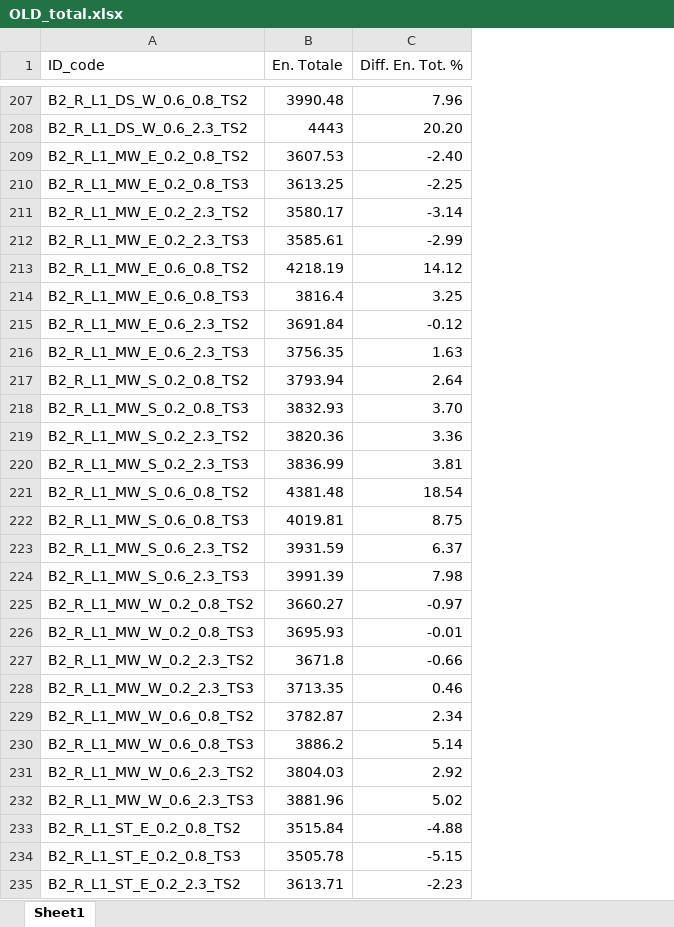
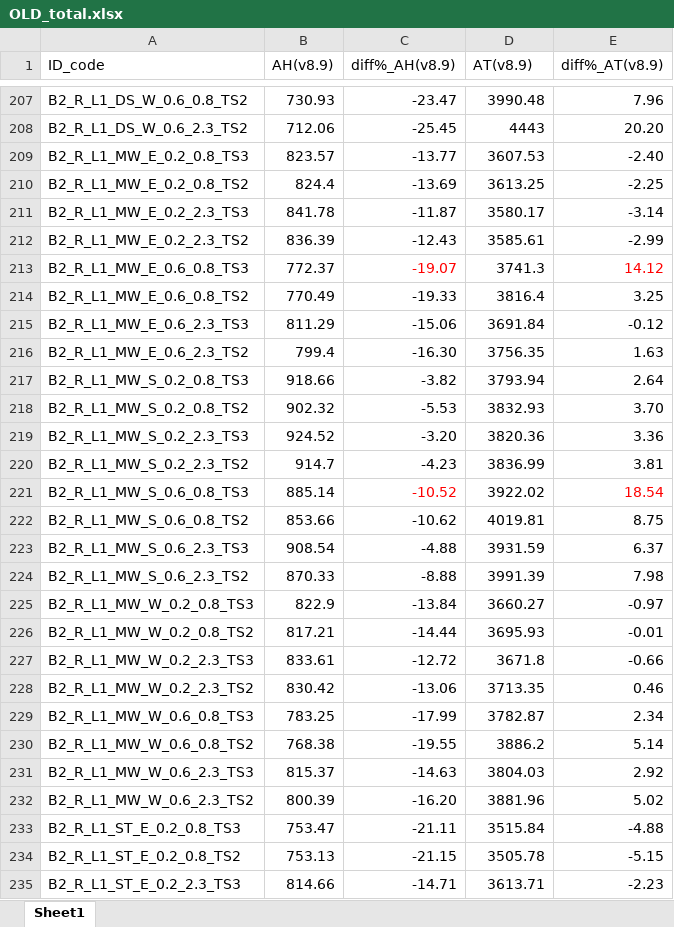
Before and after one commit to andregraff/Thesis_Python, an Excel workbook: OLD_total.xlsx, sheet Sheet1, drawn as a sheet; only a part is shown, gaps mark what is left out; values as stored, in another font and other column widths than the file's, no borders; table styles not drawn; addresses are those after the commit; the diff covers the shown part only; the diff names each change by its address in the sheet, - before the commit and + after, or states it on an @@ line.

Commit message:
fix values AH and AT in old en plus, improved main file

```diff
--- a/OLD_total.xlsx (sheet Sheet1)
+++ b/OLD_total.xlsx (sheet Sheet1)
+column B (AH(v8.9)), rows 207-235: 730.93 | 712.06 | 823.57 | 824.4 | 841.78 | 836.39 | 772.37 | 770.49 | 811.29 | 799.4 | 918.66 | 902.32 | 924.52 | 914.7 | 885.14 | 853.66 | 908.54 | 870.33 | 822.9 | 817.21 | 833.61 | 830.42 | 783.25 | 768.38 | 815.37 | 800.39 | 753.47 | 753.13 | 814.66
+column C (diff%_AH(v8.9)), rows 207-235: -23.47 | -25.45 | -13.77 | -13.69 | -11.87 | -12.43 | -19.07 | -19.33 | -15.06 | -16.30 | -3.82 | -5.53 | -3.20 | -4.23 | -10.52 | -10.62 | -4.88 | -8.88 | -13.84 | -14.44 | -12.72 | -13.06 | -17.99 | -19.55 | -14.63 | -16.20 | -21.11 | -21.15 | -14.71
-D1: En. Totale
+D1: AT(v8.9)
-E1: Diff. En. Tot. %
+E1: diff%_AT(v8.9)
-A209 (ID_code): B2_R_L1_MW_E_0.2_0.8_TS2
+A209 (ID_code): B2_R_L1_MW_E_0.2_0.8_TS3
-A210 (ID_code): B2_R_L1_MW_E_0.2_0.8_TS3
+A210 (ID_code): B2_R_L1_MW_E_0.2_0.8_TS2
-A211 (ID_code): B2_R_L1_MW_E_0.2_2.3_TS2
+A211 (ID_code): B2_R_L1_MW_E_0.2_2.3_TS3
-A212 (ID_code): B2_R_L1_MW_E_0.2_2.3_TS3
+A212 (ID_code): B2_R_L1_MW_E_0.2_2.3_TS2
-A213 (ID_code): B2_R_L1_MW_E_0.6_0.8_TS2
+A213 (ID_code): B2_R_L1_MW_E_0.6_0.8_TS3
-D213 (AT(v8.9)): 4218.19
+D213 (AT(v8.9)): 3741.3
-E213 text colour: black
+E213 text colour: #FF0000
-A214 (ID_code): B2_R_L1_MW_E_0.6_0.8_TS3
+A214 (ID_code): B2_R_L1_MW_E_0.6_0.8_TS2
-A215 (ID_code): B2_R_L1_MW_E_0.6_2.3_TS2
+A215 (ID_code): B2_R_L1_MW_E_0.6_2.3_TS3
-A216 (ID_code): B2_R_L1_MW_E_0.6_2.3_TS3
+A216 (ID_code): B2_R_L1_MW_E_0.6_2.3_TS2
-A217 (ID_code): B2_R_L1_MW_S_0.2_0.8_TS2
+A217 (ID_code): B2_R_L1_MW_S_0.2_0.8_TS3
-A218 (ID_code): B2_R_L1_MW_S_0.2_0.8_TS3
+A218 (ID_code): B2_R_L1_MW_S_0.2_0.8_TS2
-A219 (ID_code): B2_R_L1_MW_S_0.2_2.3_TS2
+A219 (ID_code): B2_R_L1_MW_S_0.2_2.3_TS3
-A220 (ID_code): B2_R_L1_MW_S_0.2_2.3_TS3
+A220 (ID_code): B2_R_L1_MW_S_0.2_2.3_TS2
-A221 (ID_code): B2_R_L1_MW_S_0.6_0.8_TS2
+A221 (ID_code): B2_R_L1_MW_S_0.6_0.8_TS3
-D221 (AT(v8.9)): 4381.48
+D221 (AT(v8.9)): 3922.02
-E221 text colour: black
+E221 text colour: #FF0000
-A222 (ID_code): B2_R_L1_MW_S_0.6_0.8_TS3
+A222 (ID_code): B2_R_L1_MW_S_0.6_0.8_TS2
-A223 (ID_code): B2_R_L1_MW_S_0.6_2.3_TS2
+A223 (ID_code): B2_R_L1_MW_S_0.6_2.3_TS3
-A224 (ID_code): B2_R_L1_MW_S_0.6_2.3_TS3
+A224 (ID_code): B2_R_L1_MW_S_0.6_2.3_TS2
-A225 (ID_code): B2_R_L1_MW_W_0.2_0.8_TS2
+A225 (ID_code): B2_R_L1_MW_W_0.2_0.8_TS3
-A226 (ID_code): B2_R_L1_MW_W_0.2_0.8_TS3
+A226 (ID_code): B2_R_L1_MW_W_0.2_0.8_TS2
-A227 (ID_code): B2_R_L1_MW_W_0.2_2.3_TS2
+A227 (ID_code): B2_R_L1_MW_W_0.2_2.3_TS3
-A228 (ID_code): B2_R_L1_MW_W_0.2_2.3_TS3
+A228 (ID_code): B2_R_L1_MW_W_0.2_2.3_TS2
-A229 (ID_code): B2_R_L1_MW_W_0.6_0.8_TS2
+A229 (ID_code): B2_R_L1_MW_W_0.6_0.8_TS3
-A230 (ID_code): B2_R_L1_MW_W_0.6_0.8_TS3
+A230 (ID_code): B2_R_L1_MW_W_0.6_0.8_TS2
-A231 (ID_code): B2_R_L1_MW_W_0.6_2.3_TS2
+A231 (ID_code): B2_R_L1_MW_W_0.6_2.3_TS3
-A232 (ID_code): B2_R_L1_MW_W_0.6_2.3_TS3
+A232 (ID_code): B2_R_L1_MW_W_0.6_2.3_TS2
-A233 (ID_code): B2_R_L1_ST_E_0.2_0.8_TS2
+A233 (ID_code): B2_R_L1_ST_E_0.2_0.8_TS3
-A234 (ID_code): B2_R_L1_ST_E_0.2_0.8_TS3
+A234 (ID_code): B2_R_L1_ST_E_0.2_0.8_TS2
-A235 (ID_code): B2_R_L1_ST_E_0.2_2.3_TS2
+A235 (ID_code): B2_R_L1_ST_E_0.2_2.3_TS3
```
Also changed, not shown: 262 edited cells and cell formats elsewhere in this sheet, 12 other files.
